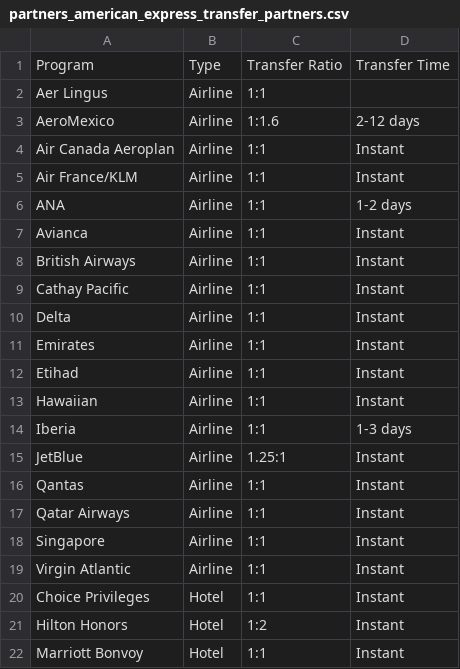
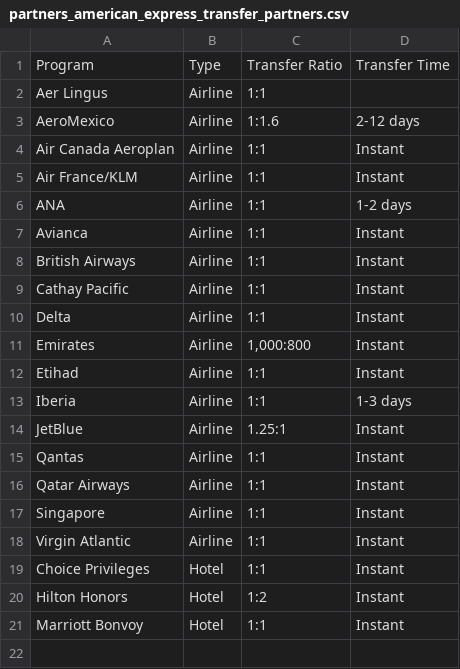
Before and after one commit to atmospyhere/bonuses, a CSV file: partners_american_express_transfer_partners.csv, drawn as a sheet.

```diff
--- a/partners_american_express_transfer_partners.csv
+++ b/partners_american_express_transfer_partners.csv
@@ -10,5 +10,4 @@ Cathay Pacific,Airline,1:1,Instant
 Delta,Airline,1:1,Instant
-Emirates,Airline,1:1,Instant
+Emirates,Airline,"1,000:800",Instant
 Etihad,Airline,1:1,Instant
-Hawaiian,Airline,1:1,Instant
 Iberia,Airline,1:1,1-3 days
```
Also changed, not shown: bonuses.csv, partners_capital_one_transfer_partners.csv, 2 other files.
